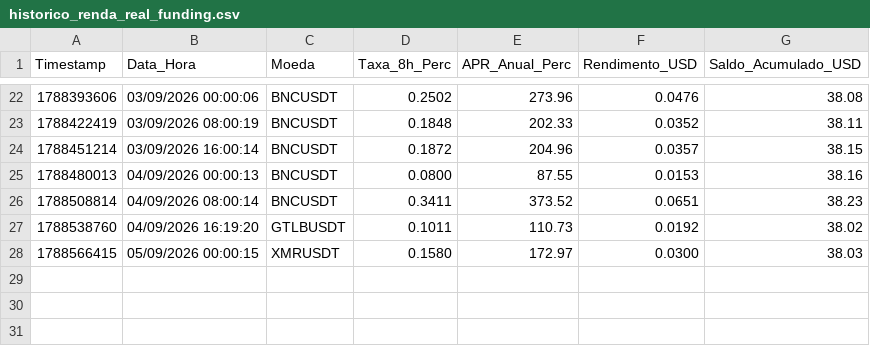
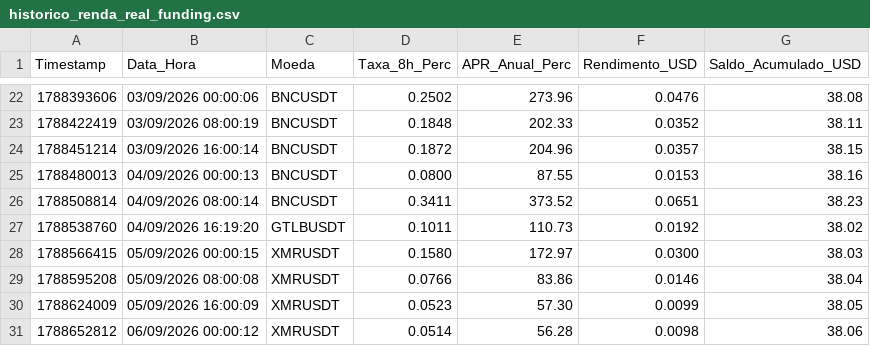
Before and after one commit to vitor120956-max/dados-pesquisa-sanitizados, a CSV file: dados/quant/historico_renda_real_funding.csv, drawn as a sheet; only a part is shown, gaps mark what is left out; the diff names each change by its address in the sheet, - before the commit and + after, or states it on an @@ line.

```diff
--- a/dados/quant/historico_renda_real_funding.csv
+++ b/dados/quant/historico_renda_real_funding.csv
+row 29: 1788595208 | 05/09/2026 08:00:08 | XMRUSDT | 0.0766 | 83.86 | 0.0146 | 38.04
+row 30: 1788624009 | 05/09/2026 16:00:09 | XMRUSDT | 0.0523 | 57.30 | 0.0099 | 38.05
+row 31: 1788652812 | 06/09/2026 00:00:12 | XMRUSDT | 0.0514 | 56.28 | 0.0098 | 38.06
```
Also changed, not shown: dados/quant/historico_trades_master_portfolio.csv, 1 other file.
